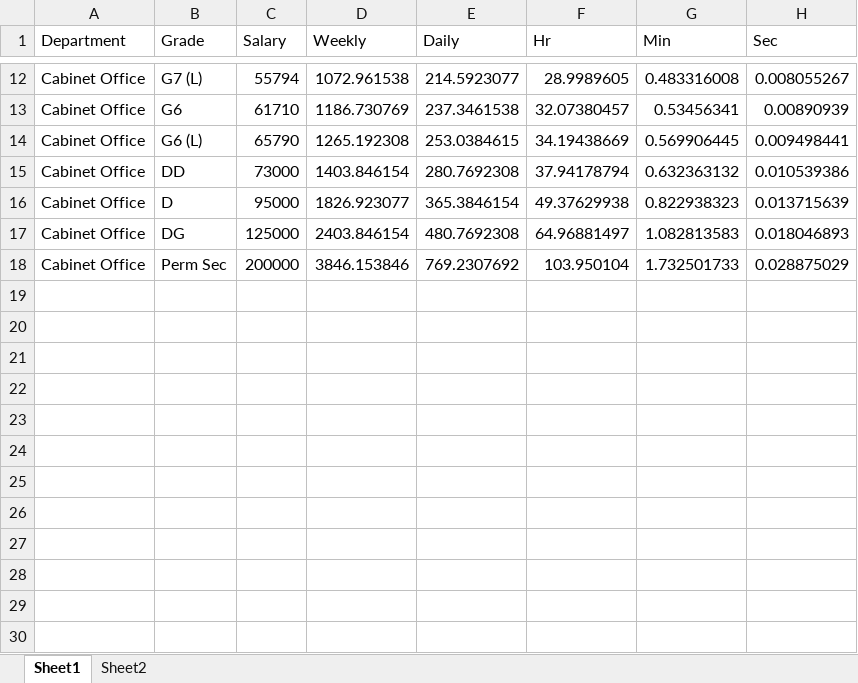
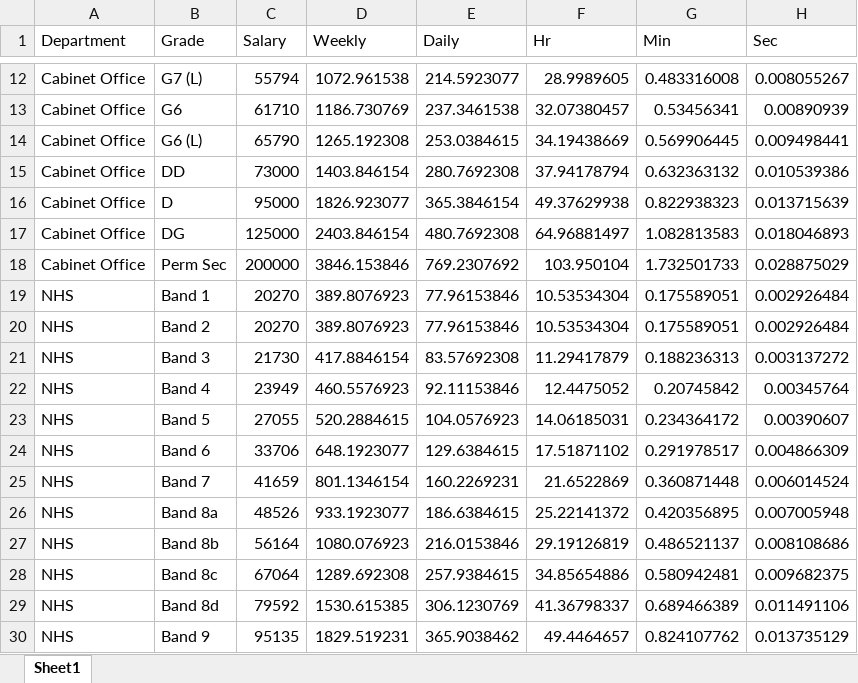
Before and after one commit to Samuel-Hoskin/CS-Meeting-Cost, an Excel workbook: SalaryData.xlsx, sheet Sheet1, drawn as a sheet; only a part is shown, gaps mark what is left out; values as stored, in another font and other column widths than the file's, no borders; table styles not drawn; the diff names each change by its address in the sheet, - before the commit and + after, or states it on an @@ line.

Commit message:
added NHS data

```diff
--- a/SalaryData.xlsx (sheet Sheet1)
+++ b/SalaryData.xlsx (sheet Sheet1)
-sheet tab: Sheet2
+row 19: NHS | Band 1 | 20270 | 389.8076923 | 77.96153846 | 10.53534304 | 0.175589051 | 0.002926484
+row 20: NHS | Band 2 | 20270 | 389.8076923 | 77.96153846 | 10.53534304 | 0.175589051 | 0.002926484
+row 21: NHS | Band 3 | 21730 | 417.8846154 | 83.57692308 | 11.29417879 | 0.188236313 | 0.003137272
+row 22: NHS | Band 4 | 23949 | 460.5576923 | 92.11153846 | 12.4475052 | 0.20745842 | 0.00345764
+row 23: NHS | Band 5 | 27055 | 520.2884615 | 104.0576923 | 14.06185031 | 0.234364172 | 0.00390607
+row 24: NHS | Band 6 | 33706 | 648.1923077 | 129.6384615 | 17.51871102 | 0.291978517 | 0.004866309
+row 25: NHS | Band 7 | 41659 | 801.1346154 | 160.2269231 | 21.6522869 | 0.360871448 | 0.006014524
+row 26: NHS | Band 8a | 48526 | 933.1923077 | 186.6384615 | 25.22141372 | 0.420356895 | 0.007005948
+row 27: NHS | Band 8b | 56164 | 1080.076923 | 216.0153846 | 29.19126819 | 0.486521137 | 0.008108686
+row 28: NHS | Band 8c | 67064 | 1289.692308 | 257.9384615 | 34.85654886 | 0.580942481 | 0.009682375
+row 29: NHS | Band 8d | 79592 | 1530.615385 | 306.1230769 | 41.36798337 | 0.689466389 | 0.011491106
+row 30: NHS | Band 9 | 95135 | 1829.519231 | 365.9038462 | 49.4464657 | 0.824107762 | 0.013735129
```
